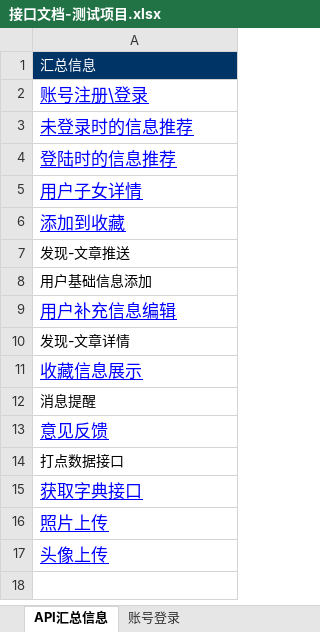
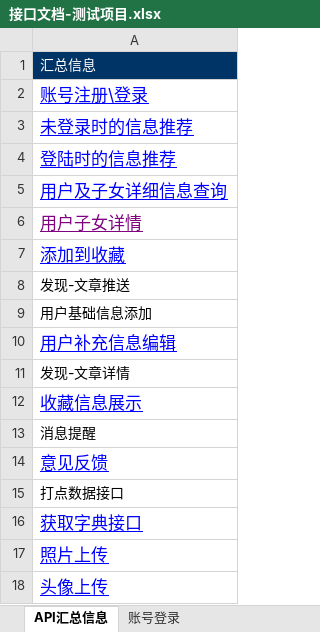
Before and after one commit to AlecxShi/xunli-project, an Excel workbook: src/main/file/接口文档-测试项目.xlsx, sheet API汇总信息, drawn as a sheet; values as stored, in another font and other column widths than the file's, no borders; addresses are those after the commit; the diff names each change by its address in the sheet, - before the commit and + after, or states it on an @@ line.

```diff
--- a/src/main/file/接口文档-测试项目.xlsx (sheet API汇总信息)
+++ b/src/main/file/接口文档-测试项目.xlsx (sheet API汇总信息)
+row 5: 用户及子女详细信息查询
-A6 text colour: #0000FF
+A6 text colour: #800080
```
Also changed, not shown: sheet 用户子女详情, sheet 账号登录, other sheet tabs.
